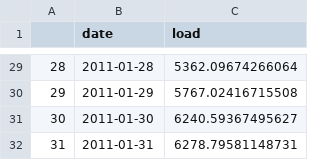
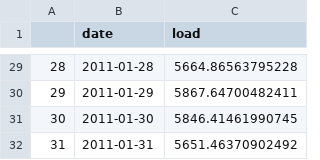
Before and after one commit to aashareddy14/ForestReddy_ENV790_TSA_Competition_S2022, a CSV file: kaggle_output/ARIMA_Four_for_2011.csv, drawn as a sheet; only a part is shown, gaps mark what is left out; the diff covers the shown part only.

```diff
--- a/kaggle_output/ARIMA_Four_for_2011.csv
+++ b/kaggle_output/ARIMA_Four_for_2011.csv
@@ -29,4 +29,4 @@
-"28",2011-01-28,5362.09674266064
-"29",2011-01-29,5767.02416715508
-"30",2011-01-30,6240.59367495627
-"31",2011-01-31,6278.79581148731
+"28",2011-01-28,5664.86563795228
+"29",2011-01-29,5867.64700482411
+"30",2011-01-30,5846.41461990745
+"31",2011-01-31,5651.46370902492
```
Also changed, not shown: 27 edited cells elsewhere in this file, kaggle_output/SARIMAX_temp_autofit_forecast.csv, kaggle_output/SARIMA_autofit_forecast.csv, 2 other files.
